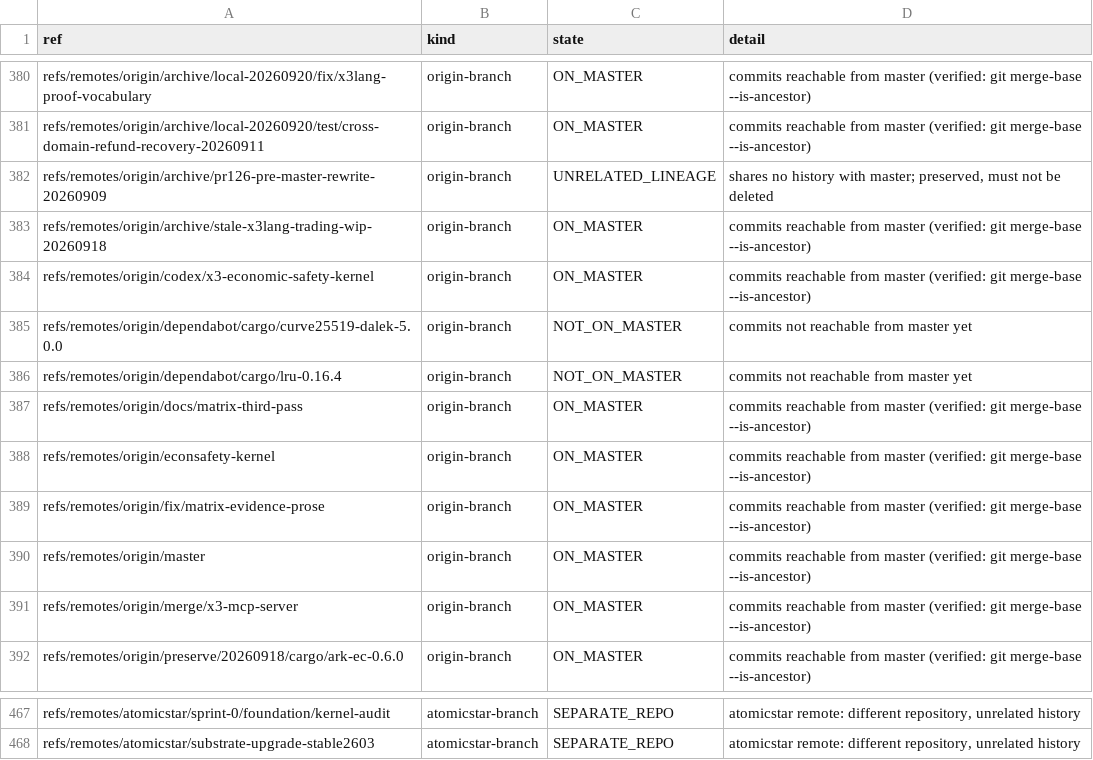
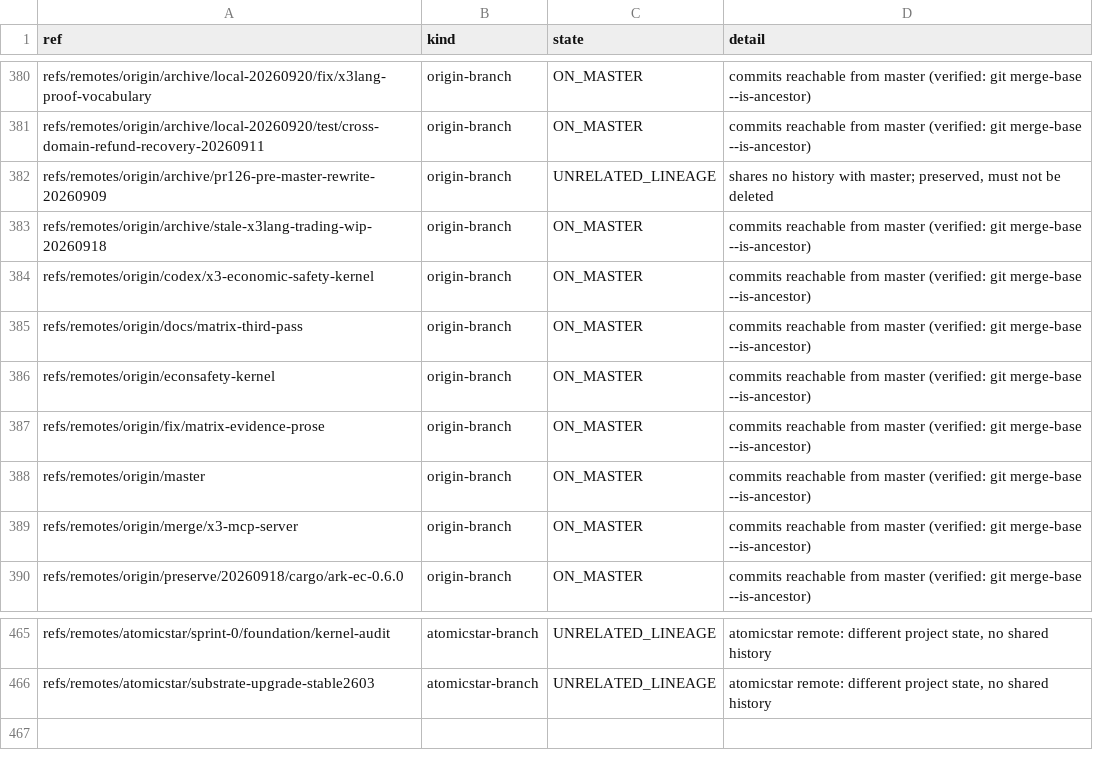
Before and after one commit to Cyptopimpinainteazy/xxxstar, a TSV file: .ai/reports/branch-inventory-20260923.tsv, drawn as a sheet; only a part is shown, gaps mark what is left out; removed rows and columns are numbered as before the commit, all else as after; the diff covers the shown part only; the diff names each change by its address in the sheet, - before the commit and + after, or states it on an @@ line.

Commit message:
docs(reports): close out non-master branches; correct the atomicstar finding
#497/#498 were measured and closed (neither clears its advisory; both would add a
third copy of the crate). Records that atomicstar is a stale mirror of this
repository — its main is an ancestor of master — rather than a separate project,
and states the final per-scope counts with the one documented archive exception.

```diff
--- a/.ai/reports/branch-inventory-20260923.tsv
+++ b/.ai/reports/branch-inventory-20260923.tsv
-row 385: refs/remotes/origin/dependabot/cargo/curve25519-dalek-5.0.0 | origin-branch | NOT_ON_MASTER | commits not reachable from master yet
-row 386: refs/remotes/origin/dependabot/cargo/lru-0.16.4 | origin-branch | NOT_ON_MASTER | commits not reachable from master yet
-C465:C466 (state): SEPARATE_REPO
+C465:C466 (state): UNRELATED_LINEAGE
-D465:D466 (detail): …remote: different repository, unrelated history
+D465:D466 (detail): …remote: different project state, no shared history
```
Also changed, not shown: 52 edited cells elsewhere in this file, 1 other file.
